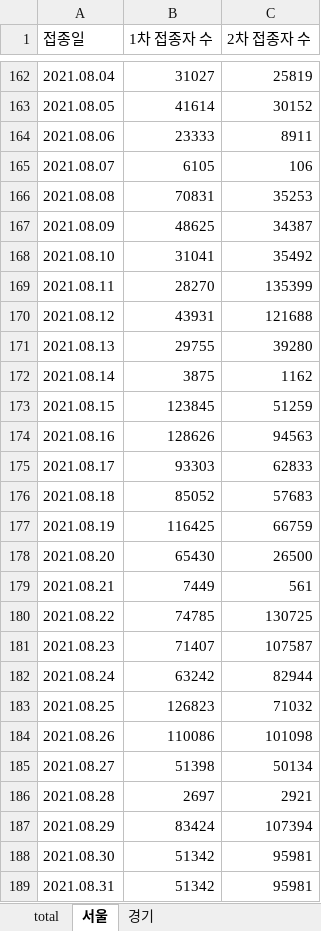
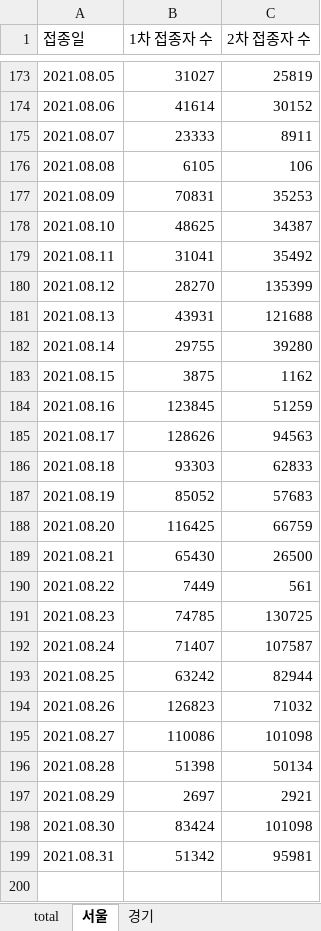
Before and after one commit to YunjeongLee/COVID19_SeoulGyeonggi, an Excel workbook: data/vaccine/vaccination_number.xlsx, sheet 서울, drawn as a sheet; only a part is shown, gaps mark what is left out; values as stored, in another font and other column widths than the file's, no borders; removed rows and columns are numbered as before the commit, all else as after; the diff covers the shown part only; the diff names each change by its address in the sheet, - before the commit and + after, or states it on an @@ line.

```diff
--- a/data/vaccine/vaccination_number.xlsx (sheet 서울)
+++ b/data/vaccine/vaccination_number.xlsx (sheet 서울)
-A173 (접종일): 2021.08.04
+A173 (접종일): 2021.08.05
-A174 (접종일): 2021.08.05
+A174 (접종일): 2021.08.06
-A175 (접종일): 2021.08.06
+A175 (접종일): 2021.08.07
-A176 (접종일): 2021.08.07
+A176 (접종일): 2021.08.08
-A177 (접종일): 2021.08.08
+A177 (접종일): 2021.08.09
-A178 (접종일): 2021.08.09
+A178 (접종일): 2021.08.10
-A179 (접종일): 2021.08.10
+A179 (접종일): 2021.08.11
-A180 (접종일): 2021.08.11
+A180 (접종일): 2021.08.12
-A181 (접종일): 2021.08.12
+A181 (접종일): 2021.08.13
-A182 (접종일): 2021.08.13
+A182 (접종일): 2021.08.14
-A183 (접종일): 2021.08.14
+A183 (접종일): 2021.08.15
-A184 (접종일): 2021.08.15
+A184 (접종일): 2021.08.16
-A185 (접종일): 2021.08.16
+A185 (접종일): 2021.08.17
-A186 (접종일): 2021.08.17
+A186 (접종일): 2021.08.18
-A187 (접종일): 2021.08.18
+A187 (접종일): 2021.08.19
-A188 (접종일): 2021.08.19
+A188 (접종일): 2021.08.20
-A189 (접종일): 2021.08.20
+A189 (접종일): 2021.08.21
-A190 (접종일): 2021.08.21
+A190 (접종일): 2021.08.22
-A191 (접종일): 2021.08.22
+A191 (접종일): 2021.08.23
-A192 (접종일): 2021.08.23
+A192 (접종일): 2021.08.24
-A193 (접종일): 2021.08.24
+A193 (접종일): 2021.08.25
-A194 (접종일): 2021.08.25
+A194 (접종일): 2021.08.26
-A195 (접종일): 2021.08.26
+A195 (접종일): 2021.08.27
-A196 (접종일): 2021.08.27
+A196 (접종일): 2021.08.28
-A197 (접종일): 2021.08.28
+A197 (접종일): 2021.08.29
-row 187: 2021.08.29 | 83424 | 107394
-B198 (1차 접종자 수): 51342
+B198 (1차 접종자 수): 83424
-C198 (2차 접종자 수): 95981
+C198 (2차 접종자 수): 101098
```
Also changed, not shown: 11 added rows and 249 edited cells elsewhere in this sheet, sheet total, sheet 경기, formulas that keep their value, data/vaccine/alpha_delta_effect.xlsx, data/vaccine/vaccine_efficacy.xlsx.
